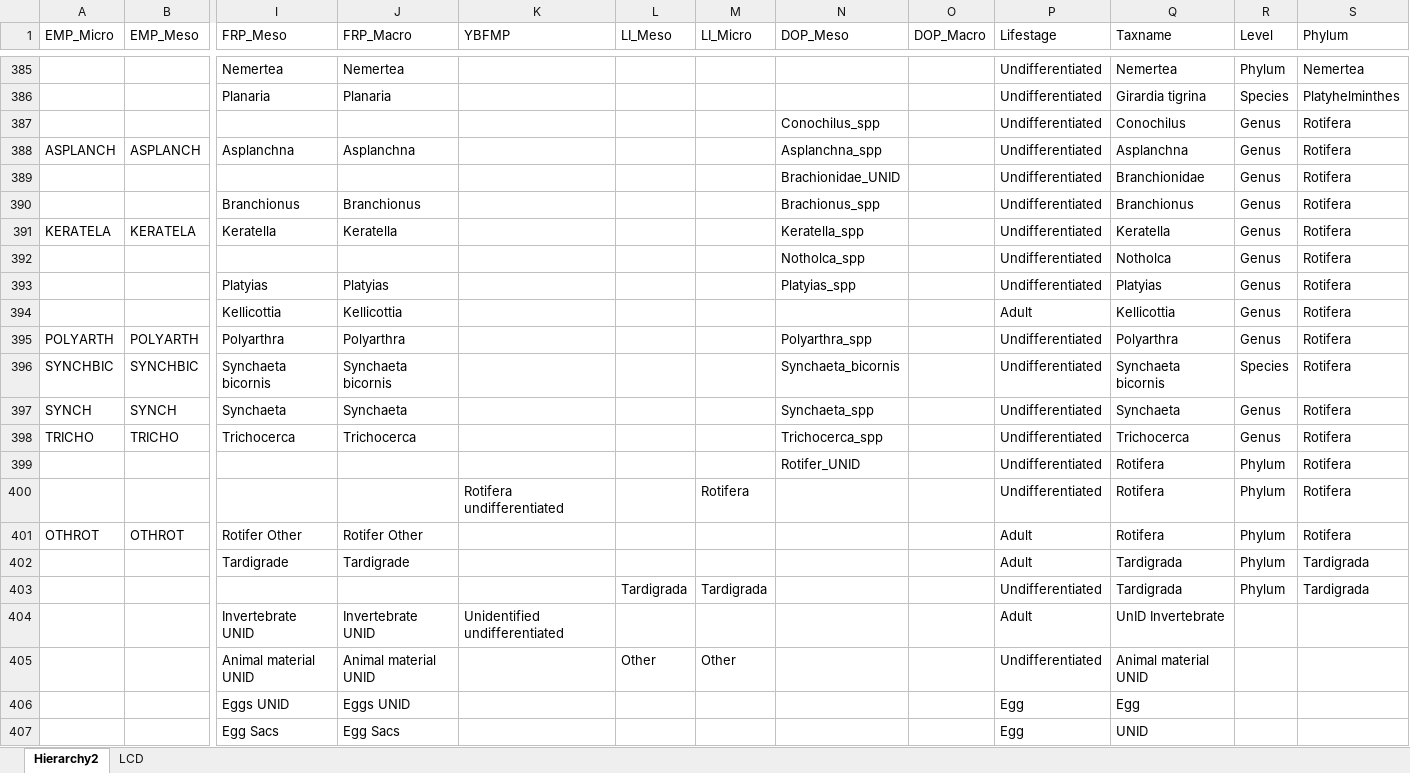
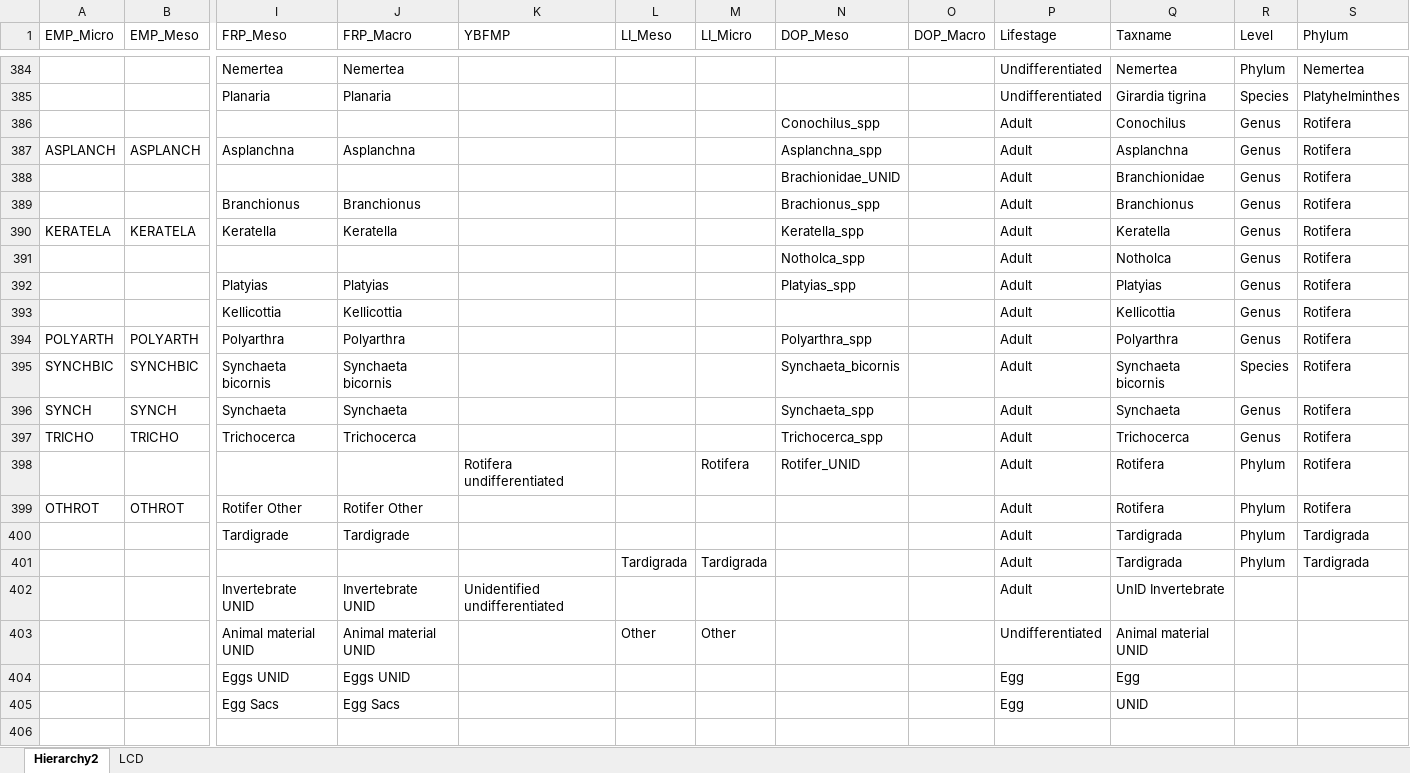
Before and after one commit to InteragencyEcologicalProgram/zooper, an Excel workbook: data-raw/crosswalk.xlsx, sheet Hierarchy2, drawn as a sheet; only a part is shown, gaps mark what is left out; values as stored, in another font and other column widths than the file's, no borders; removed rows and columns are numbered as before the commit, all else as after; rows hold the shown columns only; the diff covers the shown part only; the diff names each change by its address in the sheet, - before the commit and + after, or states it on an @@ line.

Commit message:
Switched rotifers and cladocera for DOP from "Undifferentiated" to "Adult"

```diff
--- a/data-raw/crosswalk.xlsx (sheet Hierarchy2)
+++ b/data-raw/crosswalk.xlsx (sheet Hierarchy2)
-P386:P392 (Lifestage): Undifferentiated
+P386:P392 (Lifestage): Adult
-P394:P398 (Lifestage): Undifferentiated
+P394:P398 (Lifestage): Adult
-K398 (YBFMP): (empty)
+K398 (YBFMP): Rotifera undifferentiated
-M398 (LI_Micro): (empty)
+M398 (LI_Micro): Rotifera
-row 400:  |  |  |  | Rotifera undifferentiated |  | Rotifera |  |  | Undifferentiated | Rotifera | Phylum | Rotifera
-P401 (Lifestage): Undifferentiated
+P401 (Lifestage): Adult
```
Also changed, not shown: 1 removed row and 31 edited cells elsewhere in this sheet, 3 other files.
